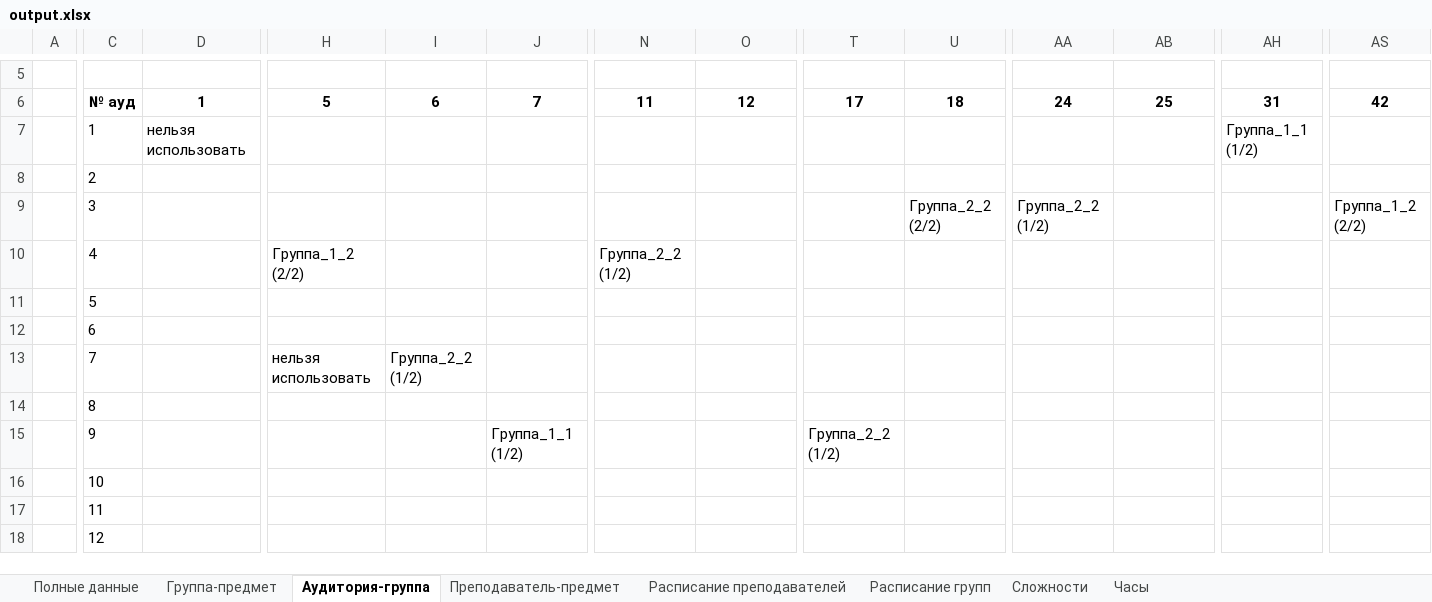
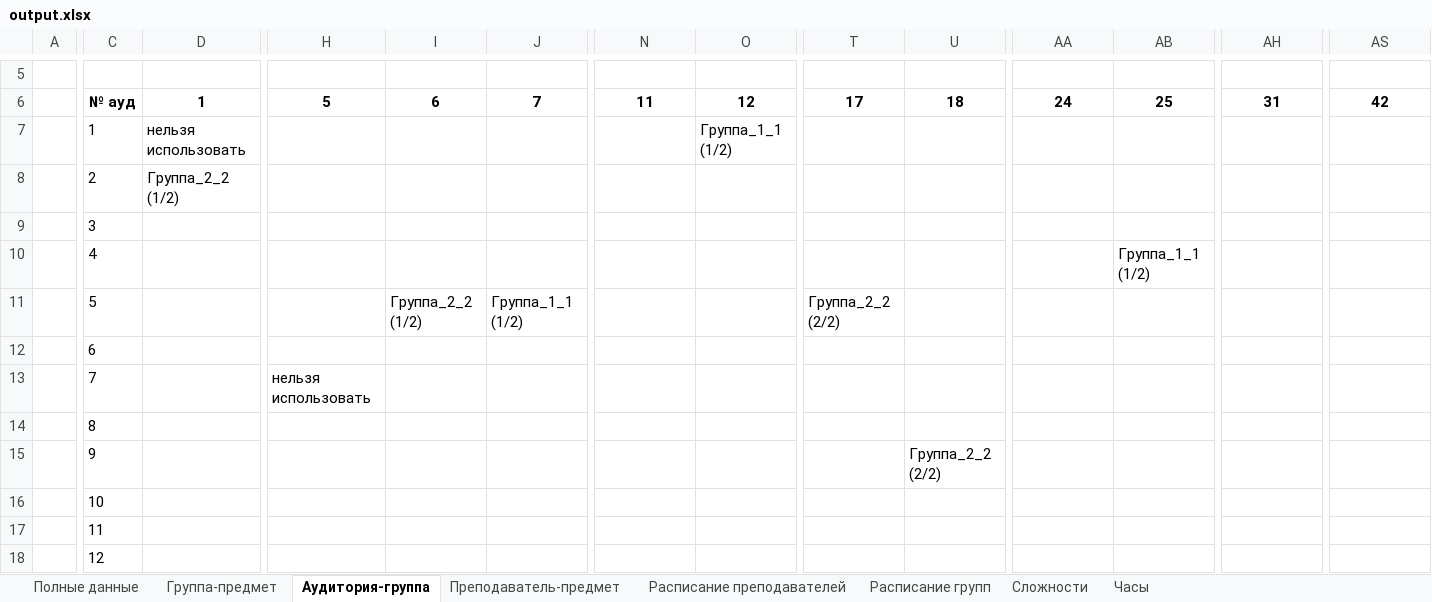
Before and after one commit to PasaOpasen/ScheduleGenetic, an Excel workbook: output.xlsx, sheet Аудитория-группа, drawn as a sheet; only a part is shown, gaps mark what is left out; values as stored, in another font and other column widths than the file's, no borders; the diff covers the shown part only; the diff names each change by its address in the sheet, - before the commit and + after, or states it on an @@ line.

```diff
--- a/output.xlsx (sheet Аудитория-группа)
+++ b/output.xlsx (sheet Аудитория-группа)
-O7: (empty)
+O7: Группа_1_1 (1/2)
-AH7: Группа_1_1 (1/2)
+AH7: (empty)
-D8: (empty)
+D8: Группа_2_2 (1/2)
-U9: Группа_2_2 (2/2)
+U9: (empty)
-AA9: Группа_2_2 (1/2)
+AA9: (empty)
-AS9: Группа_1_2 (2/2)
+AS9: (empty)
-H10: Группа_1_2 (2/2)
+H10: (empty)
-N10: Группа_2_2 (1/2)
+N10: (empty)
-AB10: (empty)
+AB10: Группа_1_1 (1/2)
-I11: (empty)
+I11: Группа_2_2 (1/2)
-J11: (empty)
+J11: Группа_1_1 (1/2)
-T11: (empty)
+T11: Группа_2_2 (2/2)
-I13: Группа_2_2 (1/2)
+I13: (empty)
-J15: Группа_1_1 (1/2)
+J15: (empty)
-T15: Группа_2_2 (1/2)
+T15: (empty)
-U15: (empty)
+U15: Группа_2_2 (2/2)
```
Also changed, not shown: 65 edited cells elsewhere in this sheet, sheet Полные данные, sheet Сложности, sheet Преподаватель-предмет, sheet Часы, sheet Группа-предмет, sheet Расписание преподавателей, 1 more sheet, 1 other file.
